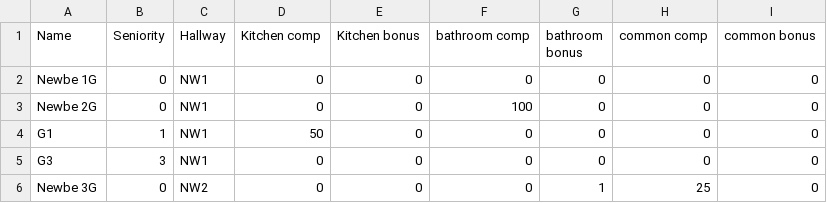
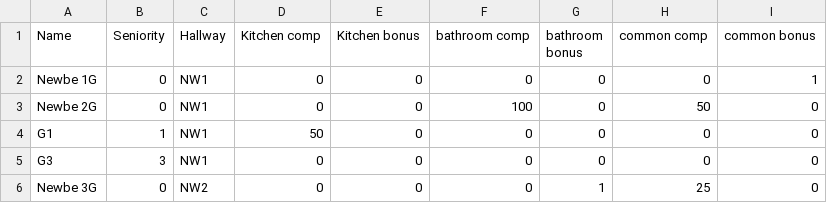
Before and after one commit to Mike241986/DetailAssigner, a CSV file: ResidentsList.csv, drawn as a sheet; only a part is shown.

Commit message:
working common detail assigner

```diff
--- a/ResidentsList.csv
+++ b/ResidentsList.csv
@@ -1,4 +1,4 @@
 Name,Seniority,Hallway,Kitchen comp,Kitchen bonus,bathroom comp ,bathroom bonus,common comp,common bonus
-Newbe 1G,0,NW1,0,0,0,0,0,0
-Newbe 2G,0,NW1,0,0,100,0,0,0
+Newbe 1G,0,NW1,0,0,0,0,0,1
+Newbe 2G,0,NW1,0,0,100,0,50,0
 G1,1,NW1,50,0,0,0,0,0
```
Also changed, not shown: 1 other file.
